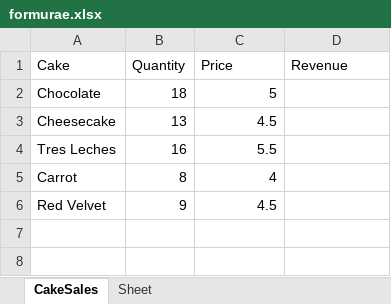
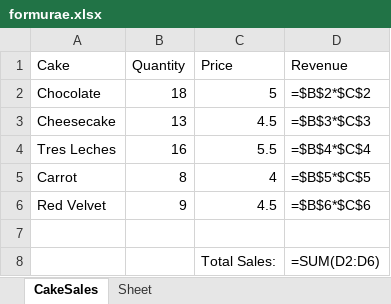
Before and after one commit to liberbell/py24, an Excel workbook: formurae.xlsx, sheet CakeSales, drawn as a sheet; values as stored, in another font and other column widths than the file's, no borders; formulas without a stored value are shown as written; the diff names each change by its address in the sheet, - before the commit and + after, or states it on an @@ line.

Commit message:
formurae1

```diff
--- a/formurae.xlsx (sheet CakeSales)
+++ b/formurae.xlsx (sheet CakeSales)
-D2 (Revenue): (empty)
+D2 (Revenue): =$B$2*$C$2
-D3 (Revenue): (empty)
+D3 (Revenue): =$B$3*$C$3
-D4 (Revenue): (empty)
+D4 (Revenue): =$B$4*$C$4
-D5 (Revenue): (empty)
+D5 (Revenue): =$B$5*$C$5
-D6 (Revenue): (empty)
+D6 (Revenue): =$B$6*$C$6
+row 7: (empty)
+row 8:  |  | Total Sales: | =SUM(D2:D6)
```
